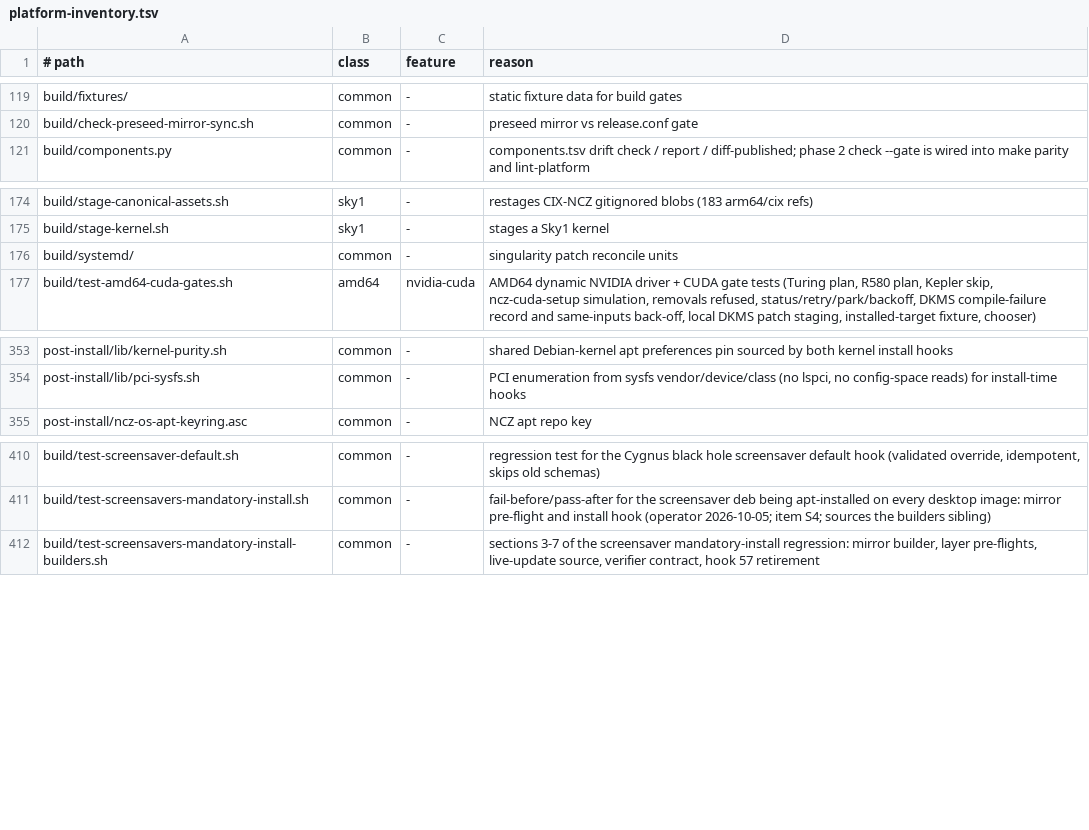
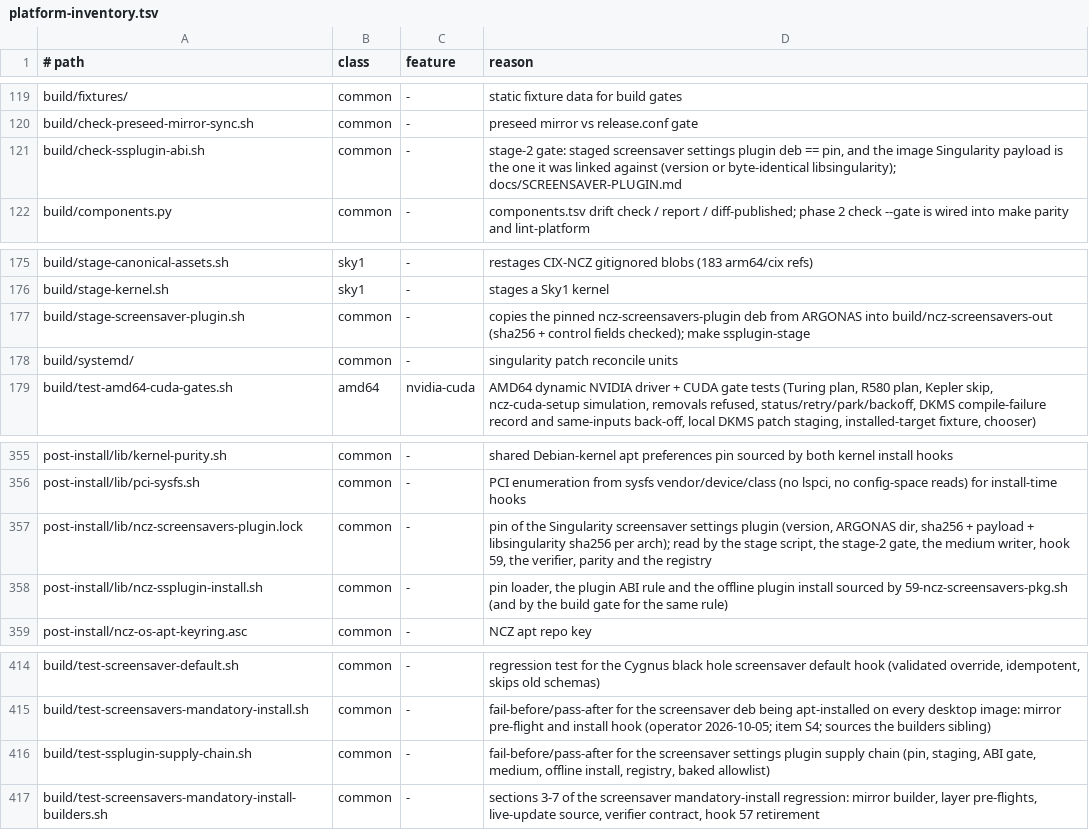
Before and after one commit to ncz-os/cix-installer, a TSV file: docs/platform-inventory.tsv, drawn as a sheet; only a part is shown, gaps mark what is left out; the diff names each change by its address in the sheet, - before the commit and + after, or states it on an @@ line.

Commit message:
screensaver plugin: ship the pinned settings plugin in both images
The Singularity "Screensaver and Lockscreen" settings page is the separate
package ncz-screensavers-plugin. It was never published, so r199 shipped
without it. Both images now carry a pinned deb on the install medium and
hook 59 installs it offline right after the engine.

- post-install/lib/ncz-screensavers-plugin.lock pins 0.3.16: the ARGONAS
  directory, the source commit, and for each arch the deb sha256, the
  Singularity payload it was linked against and that payload's
  libsingularity sha256. Every consumer reads this one file.
- build/stage-screensaver-plugin.sh (make ssplugin-stage) copies the deb
  from ARGONAS into build/ncz-screensavers-out/. It checks the sha256 and
  the control fields and never uses the network.
- build/check-ssplugin-abi.sh runs in make image before the image is
  written. The staged deb must match the pin, and the payload that stage 1
  built (assets/cix-debs) must be the one the plugin was linked against:
  either the same version or a byte-identical libsingularity, the only
  Singularity library the plugin links. Otherwise the build stops and
  prints the rebuild steps (PROTEUS debian:forky, ULTRA debian:testing).
- write-usb-image.py puts the pinned deb in
  ncz-payload/assets/ncz-screensavers-plugin/. It does not go through the
  stage-0 mirror because it has to match a payload that is rebuilt after
  that mirror, so a plugin rebuild only needs restaging before stage 2.
- Hook 59 sources post-install/lib/ncz-ssplugin-install.sh on both of its
  exit paths. The step checks the pin, applies the same ABI rule against
  the installed payload, simulates the apt install (no removals), runs it
  with dependencies from /cdrom, then asserts the .so, the .plugin and
  the default-enabled override. A missing or mismatched plugin is FATAL
  and nothing is installed. Hook 59 is already in MACHINE_HOOKS_RE.
- Registry: ncz-screensavers-plugin is a required staged-deb row generated
  from the pin. KNOWN_UNPUBLISHED_SEEDS is gone, and so is the
  desktop-mirror refusal of a required plugin row.

```diff
--- a/docs/platform-inventory.tsv
+++ b/docs/platform-inventory.tsv
+row 121: build/check-ssplugin-abi.sh | common | - | stage-2 gate: staged screensaver settings plugin deb == pin, and the image Singularity payload is the one it was linked against (version or byte-identical libsingularity); docs/SCREENSAVER-PLUGIN.md
+row 177: build/stage-screensaver-plugin.sh | common | - | copies the pinned ncz-screensavers-plugin deb from ARGONAS into build/ncz-screensavers-out (sha256 + control fields checked); make ssplugin-stage
+row 357: post-install/lib/ncz-screensavers-plugin.lock | common | - | pin of the Singularity screensaver settings plugin (version, ARGONAS dir, sha256 + payload + libsingularity sha256 per arch); read by the stage script, the stage-2 gate, the medium writer, hook 59, the verifier, parity and the registry
+row 358: post-install/lib/ncz-ssplugin-install.sh | common | - | pin loader, the plugin ABI rule and the offline plugin install sourced by 59-ncz-screensavers-pkg.sh (and by the build gate for the same rule)
+row 416: build/test-ssplugin-supply-chain.sh | common | - | fail-before/pass-after for the screensaver settings plugin supply chain (pin, staging, ABI gate, medium, offline install, registry, baked allowlist)
```
Also changed, not shown: manifests/components.tsv, 11 other files.
